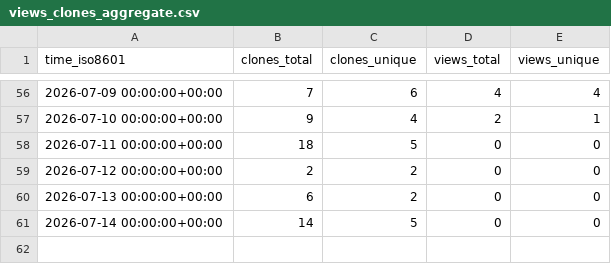
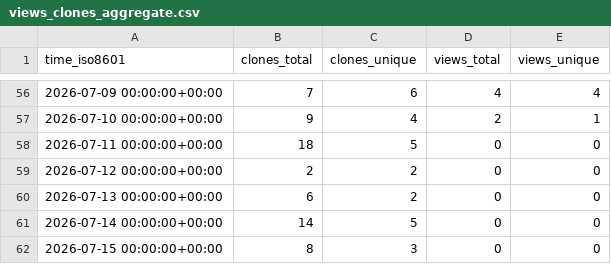
Before and after one commit to mod-one/macc, a CSV file: mod-one/macc/ghrs-data/views_clones_aggregate.csv, drawn as a sheet; only a part is shown, gaps mark what is left out.

```diff
--- a/mod-one/macc/ghrs-data/views_clones_aggregate.csv
+++ b/mod-one/macc/ghrs-data/views_clones_aggregate.csv
@@ -61 +61,2 @@ time_iso8601,clones_total,clones_unique,views_total,views_unique
 2026-07-14 00:00:00+00:00,14,5,0,0
+2026-07-15 00:00:00+00:00,8,3,0,0
```
Also changed, not shown: 1 other file.
